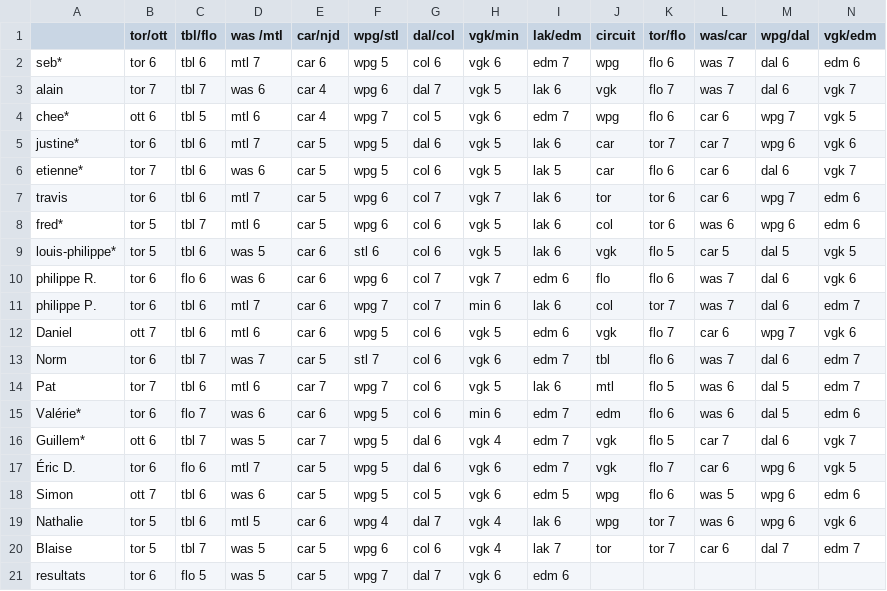
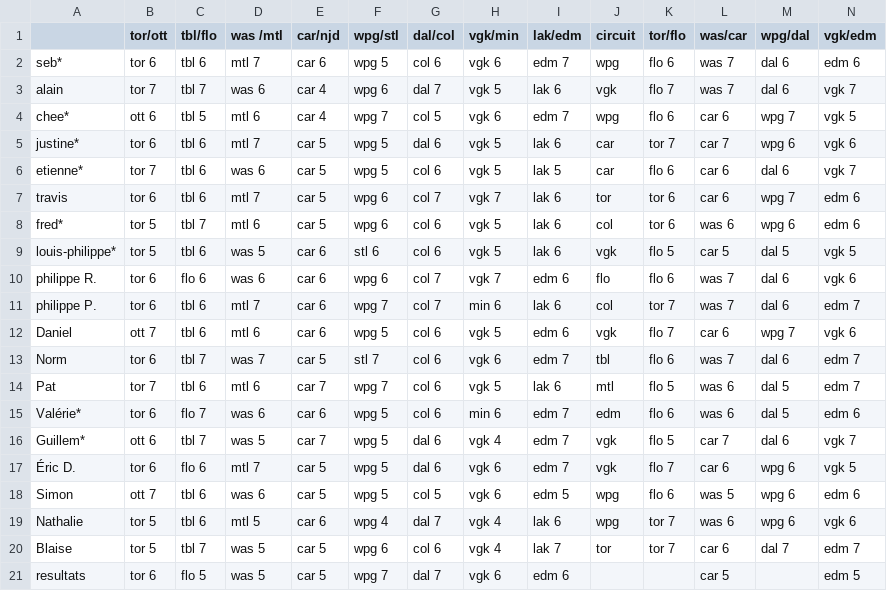
Before and after one commit to sbiner/sbiner.github.io, a CSV file: divers/ze_pool/ze_pool_2025/ze_pool_2025 - feuille1.csv, drawn as a sheet.

```diff
--- a/divers/ze_pool/ze_pool_2025/ze_pool_2025 - feuille1.csv
+++ b/divers/ze_pool/ze_pool_2025/ze_pool_2025 - feuille1.csv
@@ -20,2 +20,2 @@ Nathalie,tor 5,tbl 6,mtl 5,car 6,wpg 4,dal 7,vgk 4,lak 6,wpg,tor 7,was 6,wpg 6,v
 Blaise,tor 5,tbl 7,was 5,car 5,wpg 6,col 6,vgk 4,lak 7,tor,tor 7,car 6,dal 7,edm 7
-resultats,tor 6,flo 5,was 5,car 5,wpg 7,dal 7,vgk 6,edm 6,,,,,
+resultats,tor 6,flo 5,was 5,car 5,wpg 7,dal 7,vgk 6,edm 6,,,car 5,,edm 5
```
Also changed, not shown: 1 other file.
